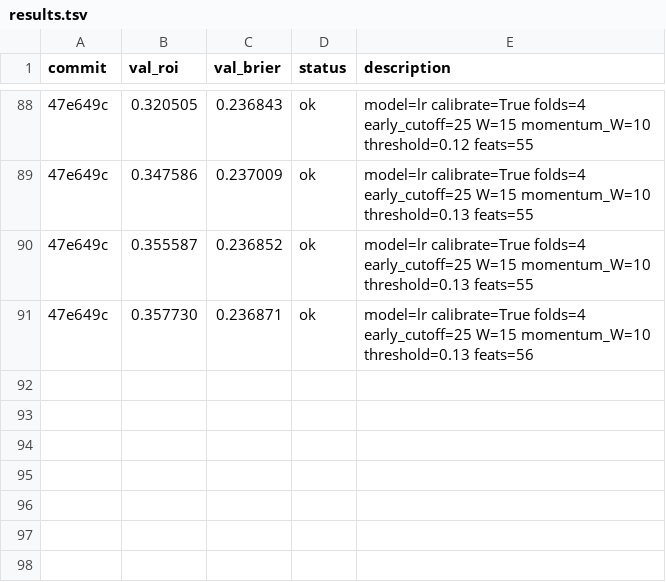
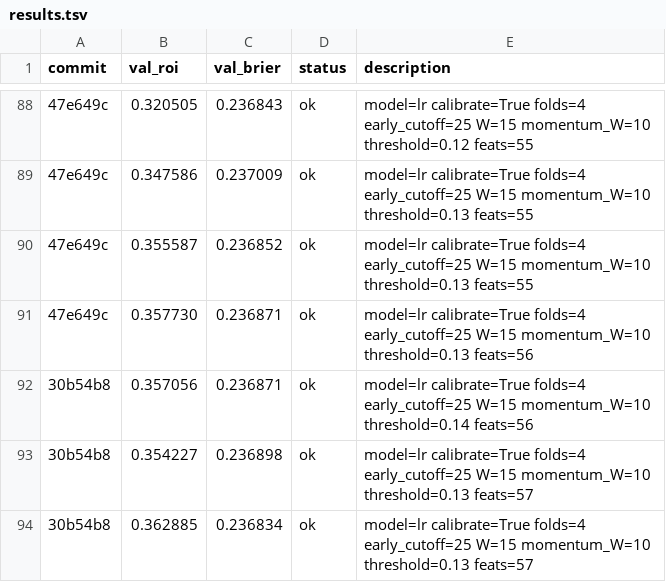
Before and after one commit to jeverett32/my-mlb-autoresearch, a TSV file: results.tsv, drawn as a sheet; only a part is shown, gaps mark what is left out; the diff names each change by its address in the sheet, - before the commit and + after, or states it on an @@ line.

Commit message:
checkpoint: new best roi=0.362885 fold4=0.249500 | pythagorean_DIFF adds run efficiency signal

```diff
--- a/results.tsv
+++ b/results.tsv
+row 92: 30b54b8 | 0.357056 | 0.236871 | ok | model=lr calibrate=True folds=4 early_cutoff=25 W=15 momentum_W=10 threshold=0.14 feats=56
+row 93: 30b54b8 | 0.354227 | 0.236898 | ok | model=lr calibrate=True folds=4 early_cutoff=25 W=15 momentum_W=10 threshold=0.13 feats=57
+row 94: 30b54b8 | 0.362885 | 0.236834 | ok | model=lr calibrate=True folds=4 early_cutoff=25 W=15 momentum_W=10 threshold=0.13 feats=57
```
Also changed, not shown: 2 other files.
